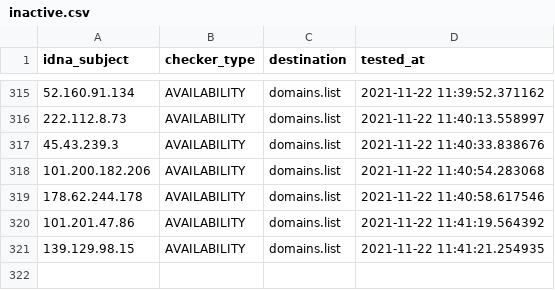
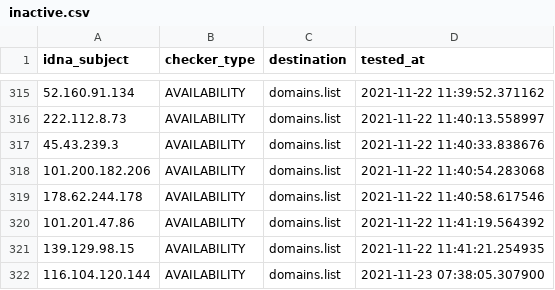
Before and after one commit to Ultimate-Hosts-Blacklist/SSH_attackers_probers, a CSV file: .pyfunceble/inactive.csv, drawn as a sheet; only a part is shown, gaps mark what is left out; the diff names each change by its address in the sheet, - before the commit and + after, or states it on an @@ line.

```diff
--- a/.pyfunceble/inactive.csv
+++ b/.pyfunceble/inactive.csv
+row 322: 116.104.120.144 | AVAILABILITY | domains.list | 2021-11-23 07:38:05.307900
```
Also changed, not shown: 12 other files.
